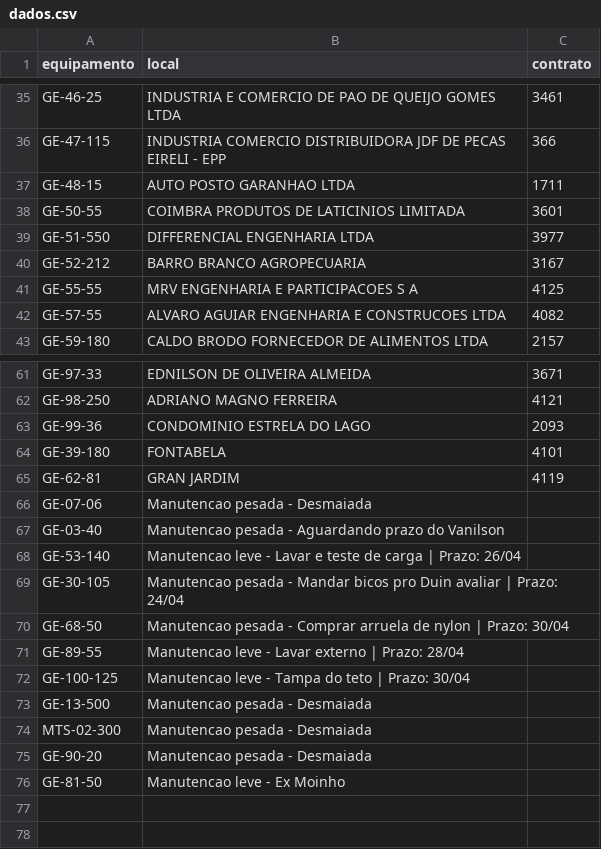
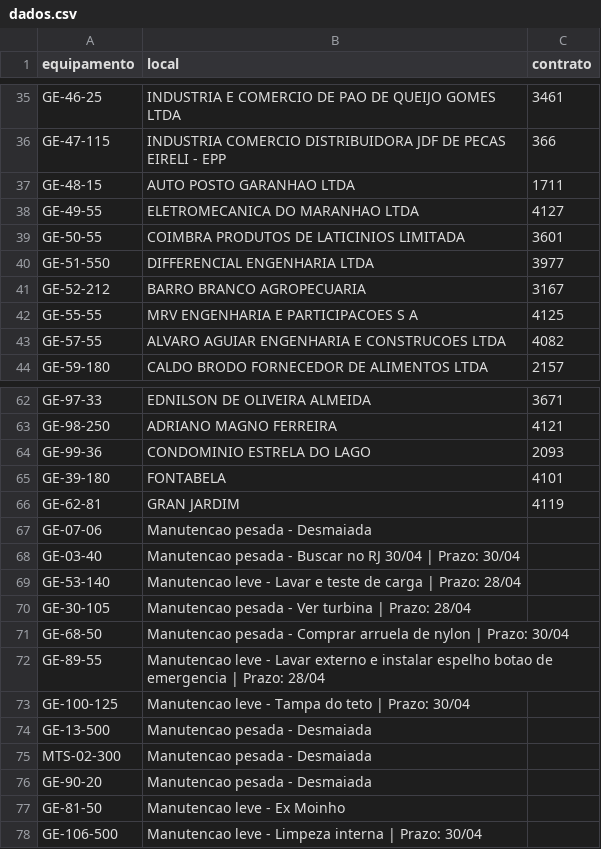
Before and after one commit to milwardarthur-prog/Controle-manuten-o, a CSV file: dados.csv, drawn as a sheet; only a part is shown, gaps mark what is left out.

Commit message:
Add files via upload

```diff
--- a/dados.csv
+++ b/dados.csv
@@ -37,2 +37,3 @@ GE-47-115,INDUSTRIA COMERCIO DISTRIBUIDORA JDF DE PECAS EIRELI - EPP,366
 GE-48-15,AUTO POSTO GARANHAO LTDA,1711
+GE-49-55,ELETROMECANICA DO MARANHAO LTDA,4127
 GE-50-55,COIMBRA PRODUTOS DE LATICINIOS LIMITADA,3601
@@ -66,7 +67,7 @@ GE-62-81,GRAN JARDIM,4119
 GE-07-06,Manutencao pesada - Desmaiada,
-GE-03-40,Manutencao pesada - Aguardando prazo do Vanilson,
-GE-53-140,Manutencao leve - Lavar e teste de carga | Prazo: 26/04,
-GE-30-105,Manutencao pesada - Mandar bicos pro Duin avaliar | Prazo: 24/04,
+GE-03-40,Manutencao pesada - Buscar no RJ 30/04 | Prazo: 30/04,
+GE-53-140,Manutencao leve - Lavar e teste de carga | Prazo: 28/04,
+GE-30-105,Manutencao pesada - Ver turbina | Prazo: 28/04,
 GE-68-50,Manutencao pesada - Comprar arruela de nylon | Prazo: 30/04,
-GE-89-55,Manutencao leve - Lavar externo | Prazo: 28/04,
+GE-89-55,Manutencao leve - Lavar externo e instalar espelho botao de emergencia | Prazo: 28/04,
 GE-100-125,Manutencao leve - Tampa do teto | Prazo: 30/04,
@@ -76 +77,2 @@ GE-90-20,Manutencao pesada - Desmaiada,
 GE-81-50,Manutencao leve - Ex Moinho,
+GE-106-500,Manutencao leve - Limpeza interna | Prazo: 30/04,
```
